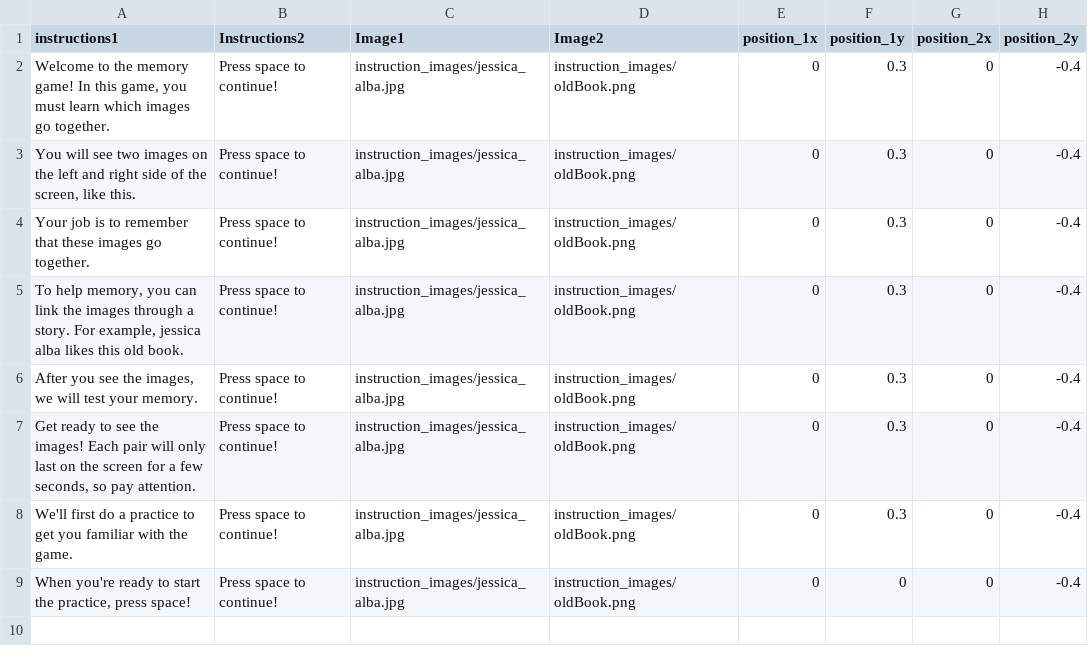
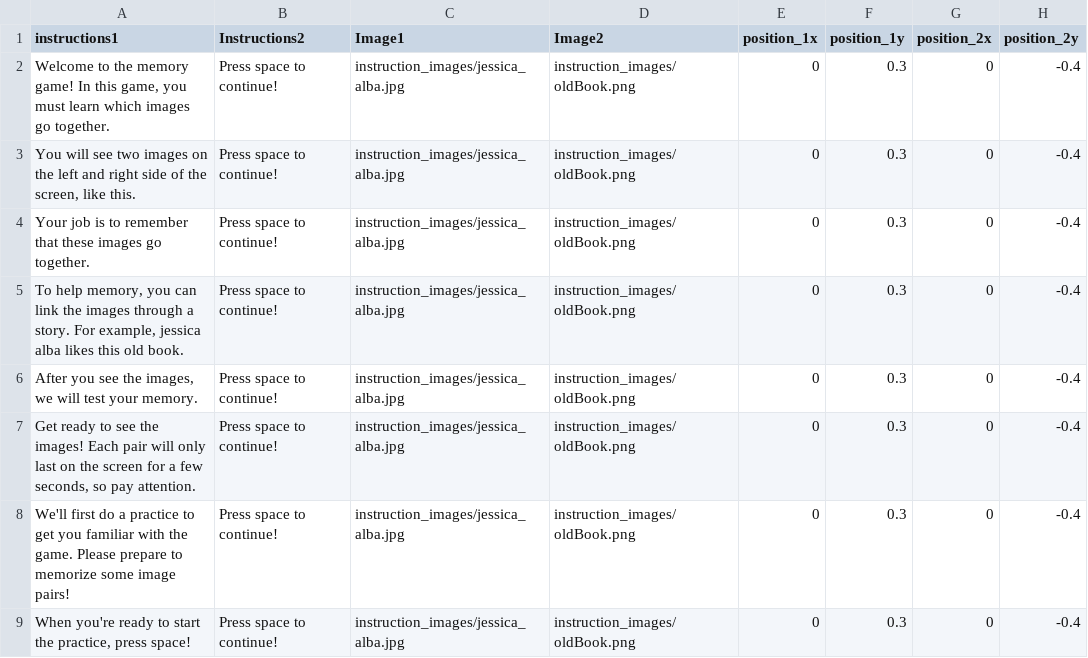
Before and after one commit to alexandradecker/reactivate_psychopy, a CSV file: html/resources/trialorder/instructions_first.csv, drawn as a sheet.

Commit message:
updated instruction spacing ITI

```diff
--- a/html/resources/trialorder/instructions_first.csv
+++ b/html/resources/trialorder/instructions_first.csv
@@ -7,3 +7,3 @@ Your job is to remember that these images go together. ,Press space to continue!
 "Get ready to see the images! Each pair will only last on the screen for a few seconds, so pay attention.",Press space to continue!,instruction_images/jessica_alba.jpg,instruction_images/oldBook.png,0,0.3,0,-0.4
-We'll first do a practice to get you familiar with the game.,Press space to continue!,instruction_images/jessica_alba.jpg,instruction_images/oldBook.png,0,0.3,0,-0.4
-"When you're ready to start the practice, press space!",Press space to continue!,instruction_images/jessica_alba.jpg,instruction_images/oldBook.png,0,0,0,-0.4
+We'll first do a practice to get you familiar with the game. Please prepare to memorize some image pairs!,Press space to continue!,instruction_images/jessica_alba.jpg,instruction_images/oldBook.png,0,0.3,0,-0.4
+"When you're ready to start the practice, press space!",Press space to continue!,instruction_images/jessica_alba.jpg,instruction_images/oldBook.png,0,0.3,0,-0.4
```
Also changed, not shown: trialorder/instructions_first.csv, 10 other files.
